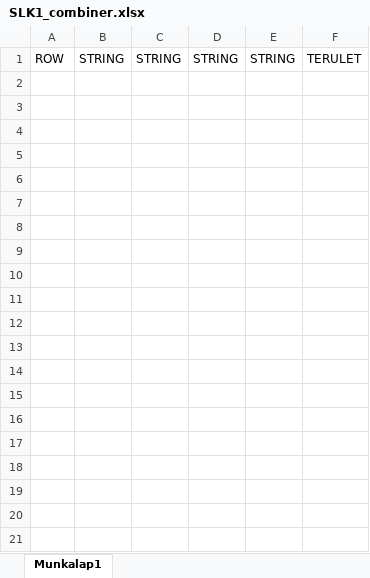
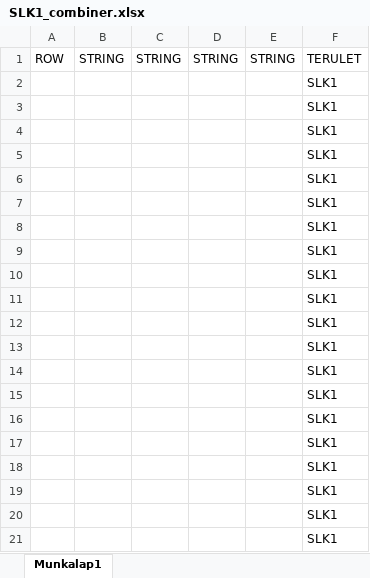
Before and after one commit to norveg34/string, an Excel workbook: SLK1_combiner.xlsx, sheet Munkalap1, drawn as a sheet; only a part is shown; values as stored, in another font and other column widths than the file's, no borders; charts and pictures not drawn; the diff covers the shown part only; the diff names each change by its address in the sheet, - before the commit and + after, or states it on an @@ line.

Commit message:
Add files via upload

```diff
--- a/SLK1_combiner.xlsx (sheet Munkalap1)
+++ b/SLK1_combiner.xlsx (sheet Munkalap1)
+row 2:  |  |  |  |  | SLK1
+row 3:  |  |  |  |  | SLK1
+row 4:  |  |  |  |  | SLK1
+row 5:  |  |  |  |  | SLK1
+row 6:  |  |  |  |  | SLK1
+row 7:  |  |  |  |  | SLK1
+row 8:  |  |  |  |  | SLK1
+row 9:  |  |  |  |  | SLK1
+row 10:  |  |  |  |  | SLK1
+row 11:  |  |  |  |  | SLK1
+row 12:  |  |  |  |  | SLK1
+row 13:  |  |  |  |  | SLK1
+row 14:  |  |  |  |  | SLK1
+row 15:  |  |  |  |  | SLK1
+row 16:  |  |  |  |  | SLK1
+row 17:  |  |  |  |  | SLK1
+row 18:  |  |  |  |  | SLK1
+row 19:  |  |  |  |  | SLK1
+row 20:  |  |  |  |  | SLK1
+row 21:  |  |  |  |  | SLK1
```
Also changed, not shown: 142 added rows elsewhere in this sheet.
